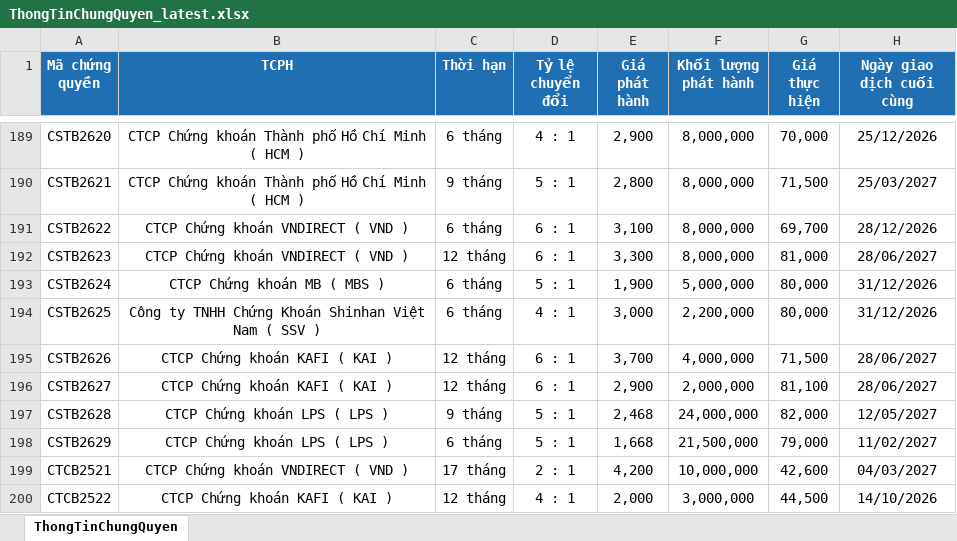
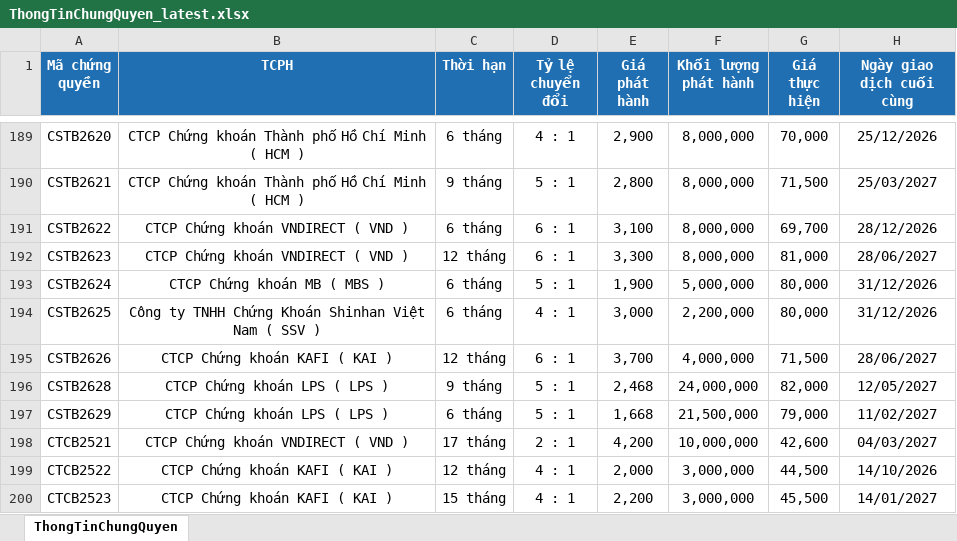
Before and after one commit to FTU-kudo/Vietstock_CW_bot, an Excel workbook: docs/downloads/ThongTinChungQuyen_latest.xlsx, sheet ThongTinChungQuyen, drawn as a sheet; only a part is shown, gaps mark what is left out; the shorter side is filled out with more unchanged rows; values as stored, in another font and other column widths than the file's, no borders; the diff names each change by its address in the sheet, - before the commit and + after, or states it on an @@ line.

```diff
--- a/docs/downloads/ThongTinChungQuyen_latest.xlsx (sheet ThongTinChungQuyen)
+++ b/docs/downloads/ThongTinChungQuyen_latest.xlsx (sheet ThongTinChungQuyen)
-row 196: CSTB2627 | CTCP Chứng khoán KAFI ( KAI ) | 12 tháng | 6 : 1 | 2,900 | 2,000,000 | 81,100 | 28/06/2027
```
Also changed, not shown: docs/downloads/KetQuaGiaoDich_latest.xlsx, 3 other files.
